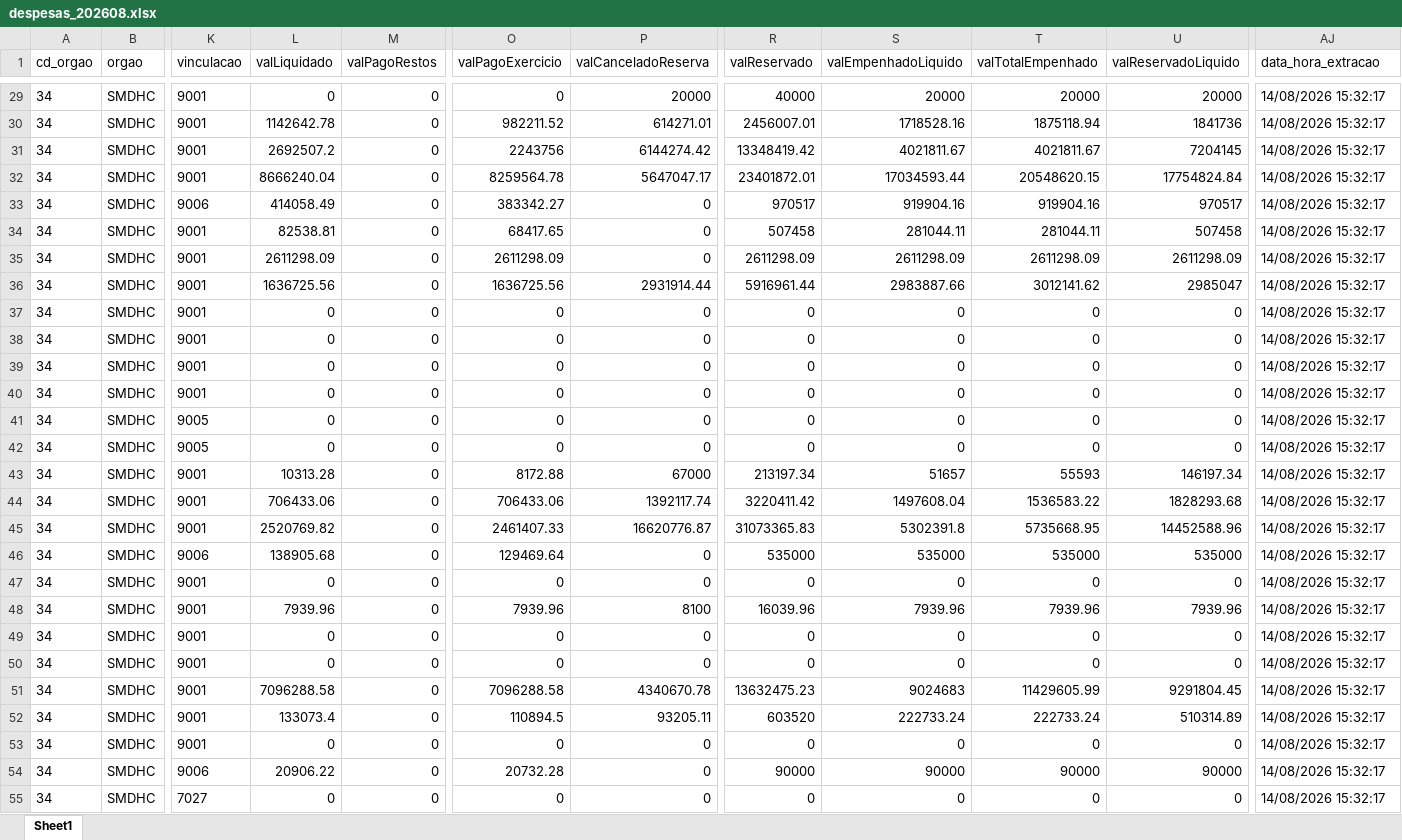
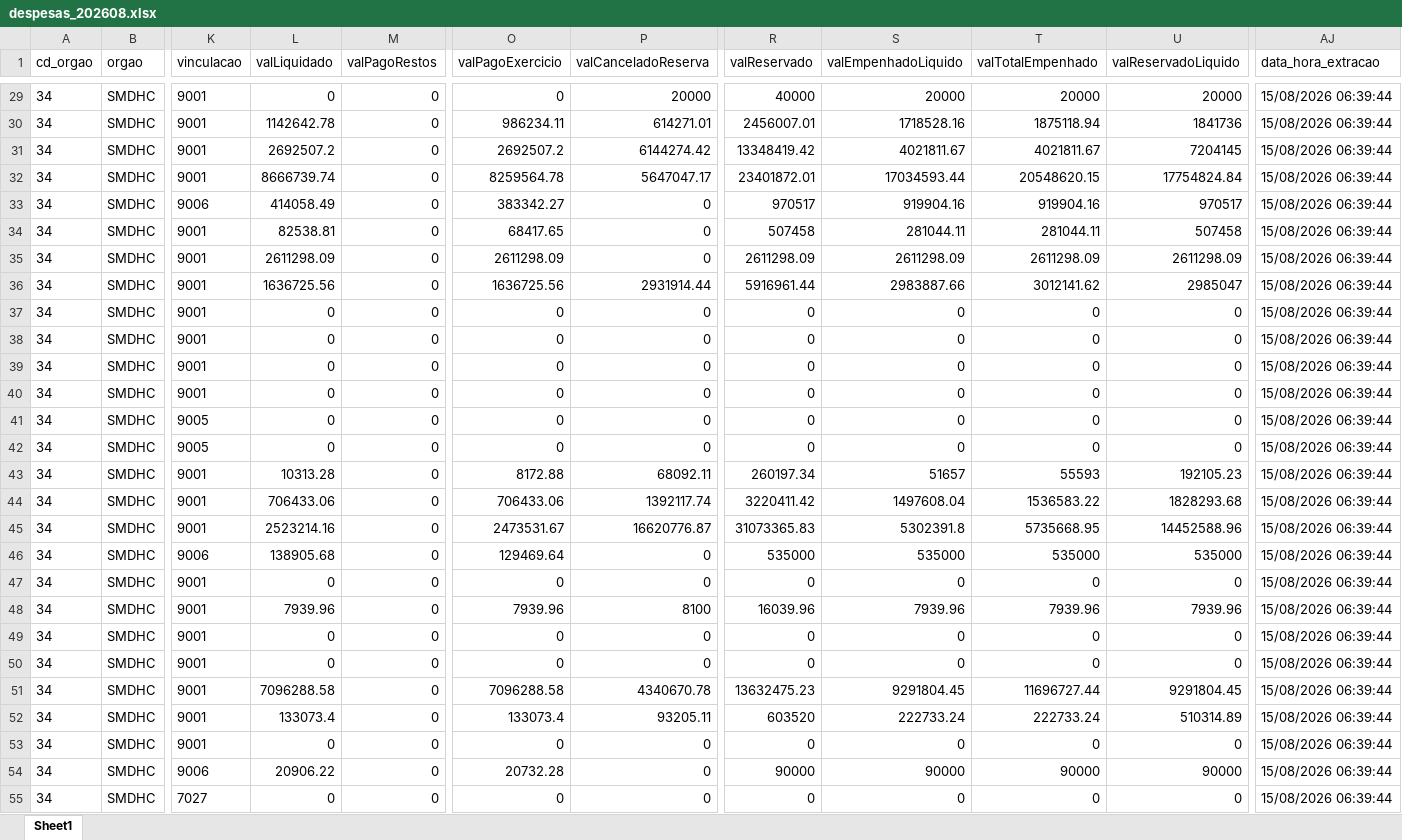
Before and after one commit to NathanSFaita/painel_orcamentario, an Excel workbook: base_despesas/2026/despesas_202608.xlsx, sheet Sheet1, drawn as a sheet; only a part is shown, gaps mark what is left out; values as stored, in another font and other column widths than the file's, no borders; the diff covers the shown part only; the diff names each change by its address in the sheet, - before the commit and + after, or states it on an @@ line.

```diff
--- a/base_despesas/2026/despesas_202608.xlsx (sheet Sheet1)
+++ b/base_despesas/2026/despesas_202608.xlsx (sheet Sheet1)
-AJ29:AJ55 (data_hora_extracao): 14/08/2026 15:32:17
+AJ29:AJ55 (data_hora_extracao): 15/08/2026 06:39:44
-O30 (valPagoExercicio): 982211.52
+O30 (valPagoExercicio): 986234.11
-O31 (valPagoExercicio): 2243756
+O31 (valPagoExercicio): 2692507.2
-L32 (valLiquidado): 8666240.04
+L32 (valLiquidado): 8666739.74
-P43 (valCanceladoReserva): 67000
+P43 (valCanceladoReserva): 68092.11
-R43 (valReservado): 213197.34
+R43 (valReservado): 260197.34
-U43 (valReservadoLiquido): 146197.34
+U43 (valReservadoLiquido): 192105.23
-L45 (valLiquidado): 2520769.82
+L45 (valLiquidado): 2523214.16
-O45 (valPagoExercicio): 2461407.33
+O45 (valPagoExercicio): 2473531.67
-S51 (valEmpenhadoLiquido): 9024683
+S51 (valEmpenhadoLiquido): 9291804.45
-T51 (valTotalEmpenhado): 11429605.99
+T51 (valTotalEmpenhado): 11696727.44
-O52 (valPagoExercicio): 110894.5
+O52 (valPagoExercicio): 133073.4
```
Also changed, not shown: 256 edited cells elsewhere in this sheet, 4 other files.
